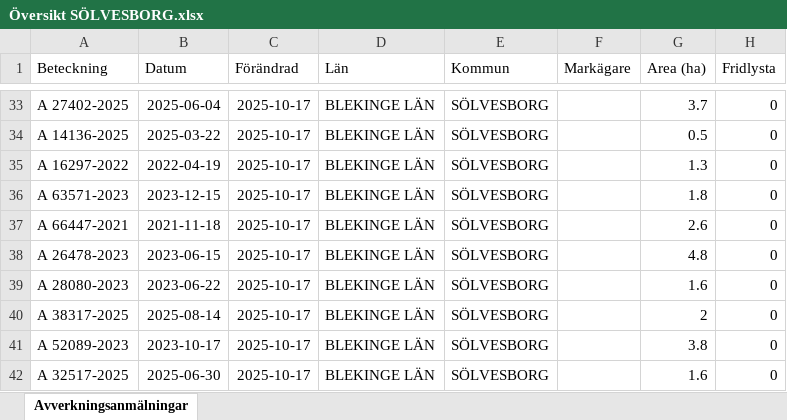
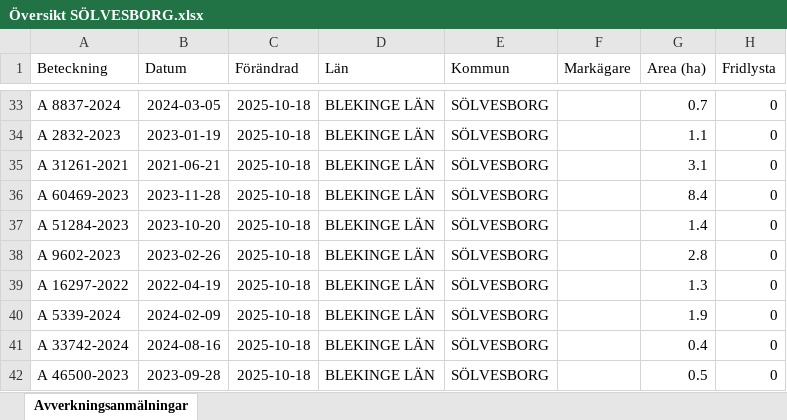
Before and after one commit to klasma/Logging_1083, an Excel workbook: Översikt SÖLVESBORG.xlsx, sheet Avverkningsanmälningar, drawn as a sheet; only a part is shown, gaps mark what is left out; values as stored, in another font and other column widths than the file's, no borders; the diff covers the shown part only; the diff names each change by its address in the sheet, - before the commit and + after, or states it on an @@ line.

```diff
--- a/Översikt SÖLVESBORG.xlsx (sheet Avverkningsanmälningar)
+++ b/Översikt SÖLVESBORG.xlsx (sheet Avverkningsanmälningar)
-A33 (Beteckning): A 27402-2025
+A33 (Beteckning): A 8837-2024
-B33 (Datum): 2025-06-04
+B33 (Datum): 2024-03-05
-C33:C42 (Förändrad): 2025-10-17
+C33:C42 (Förändrad): 2025-10-18
-G33 (Area (ha)): 3.7
+G33 (Area (ha)): 0.7
-A34 (Beteckning): A 14136-2025
+A34 (Beteckning): A 2832-2023
-B34 (Datum): 2025-03-22
+B34 (Datum): 2023-01-19
-G34 (Area (ha)): 0.5
+G34 (Area (ha)): 1.1
-A35 (Beteckning): A 16297-2022
+A35 (Beteckning): A 31261-2021
-B35 (Datum): 2022-04-19
+B35 (Datum): 2021-06-21
-G35 (Area (ha)): 1.3
+G35 (Area (ha)): 3.1
-A36 (Beteckning): A 63571-2023
+A36 (Beteckning): A 60469-2023
-B36 (Datum): 2023-12-15
+B36 (Datum): 2023-11-28
-G36 (Area (ha)): 1.8
+G36 (Area (ha)): 8.4
-A37 (Beteckning): A 66447-2021
+A37 (Beteckning): A 51284-2023
-B37 (Datum): 2021-11-18
+B37 (Datum): 2023-10-20
-G37 (Area (ha)): 2.6
+G37 (Area (ha)): 1.4
-A38 (Beteckning): A 26478-2023
+A38 (Beteckning): A 9602-2023
-B38 (Datum): 2023-06-15
+B38 (Datum): 2023-02-26
-G38 (Area (ha)): 4.8
+G38 (Area (ha)): 2.8
-A39 (Beteckning): A 28080-2023
+A39 (Beteckning): A 16297-2022
-B39 (Datum): 2023-06-22
+B39 (Datum): 2022-04-19
-G39 (Area (ha)): 1.6
+G39 (Area (ha)): 1.3
-A40 (Beteckning): A 38317-2025
+A40 (Beteckning): A 5339-2024
-B40 (Datum): 2025-08-14
+B40 (Datum): 2024-02-09
-G40 (Area (ha)): 2
+G40 (Area (ha)): 1.9
-A41 (Beteckning): A 52089-2023
+A41 (Beteckning): A 33742-2024
-B41 (Datum): 2023-10-17
+B41 (Datum): 2024-08-16
-G41 (Area (ha)): 3.8
+G41 (Area (ha)): 0.4
-A42 (Beteckning): A 32517-2025
+A42 (Beteckning): A 46500-2023
-B42 (Datum): 2025-06-30
+B42 (Datum): 2023-09-28
-G42 (Area (ha)): 1.6
+G42 (Area (ha)): 0.5
```
Also changed, not shown: 291 edited cells elsewhere in this sheet, artfynd/A 21769-2023 artfynd.xlsx, artfynd/A 48309-2024 artfynd.xlsx, 9 other files.
